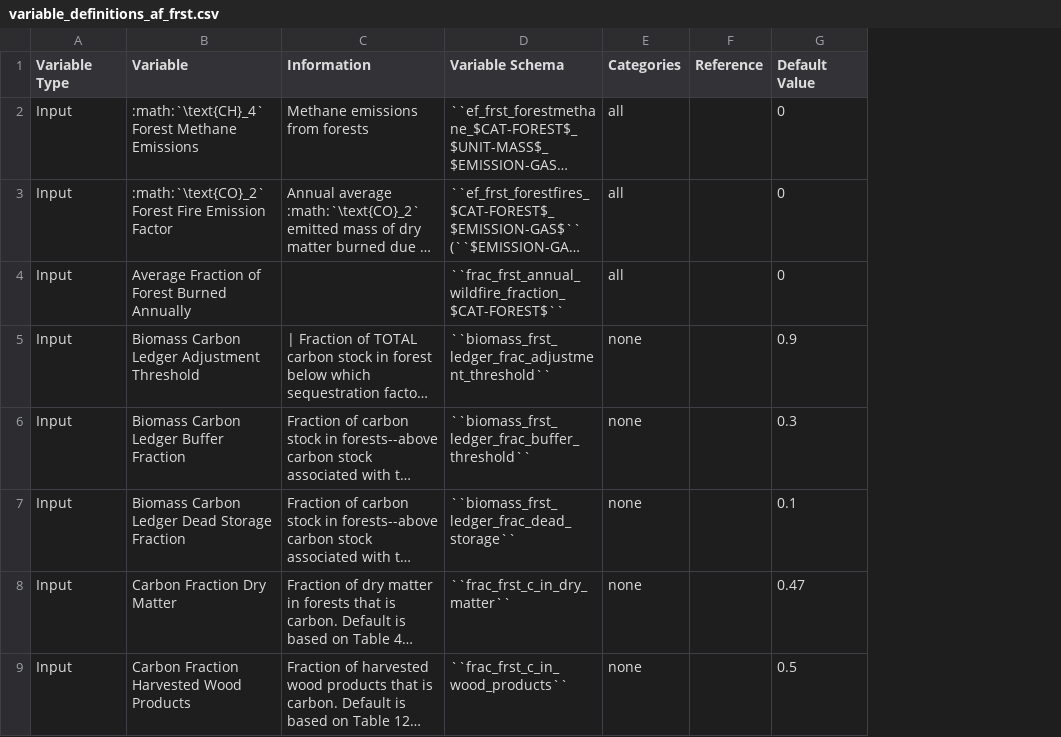
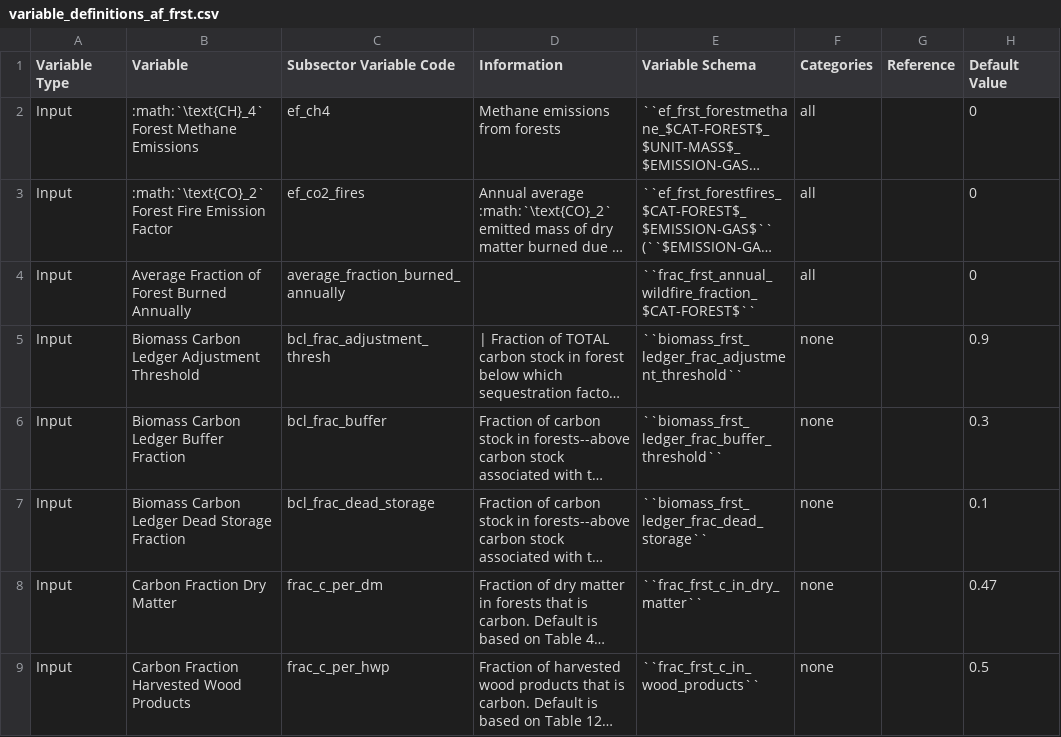
Before and after one commit to jcsyme/sisepuede, a CSV file: sisepuede/attributes/variable_definitions_af_frst.csv, drawn as a sheet; only a part is shown; long unchanged cells end in …; the diff names each change by its address in the sheet, - before the commit and + after, or states it on an @@ line.

```diff
--- a/sisepuede/attributes/variable_definitions_af_frst.csv
+++ b/sisepuede/attributes/variable_definitions_af_frst.csv
+column C (Subsector Variable Code), rows 2-9: ef_ch4 | ef_co2_fires | average_fraction_burned_annually | bcl_frac_adjustment_thresh | bcl_frac_buffer | bcl_frac_dead_storage | frac_c_per_dm | frac_c_per_hwp
```
Also changed, not shown: sisepuede/ref/data_crosswalks/fao_product_demand_categories_for_import_export.csv, 6 other files.
